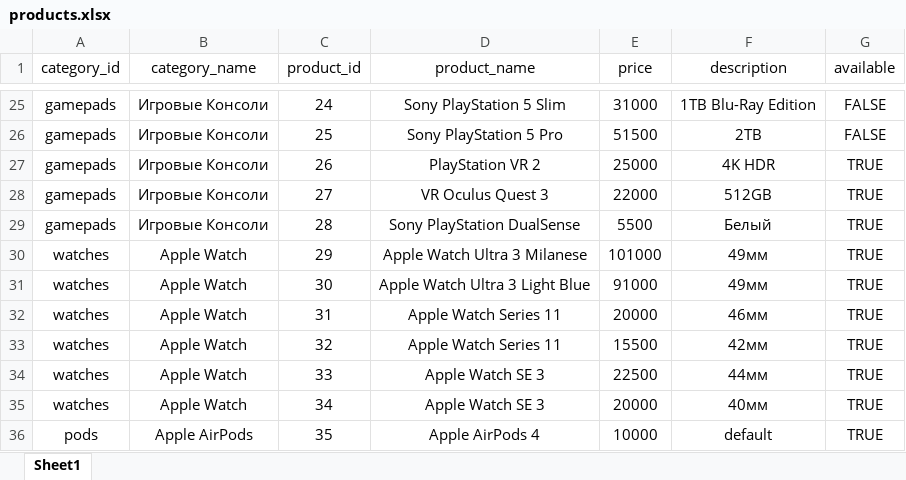
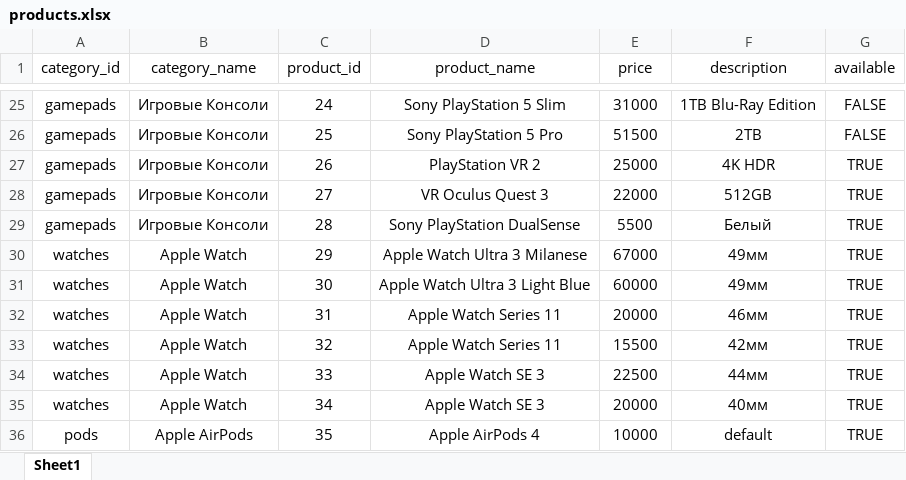
Before and after one commit to mrfeyskanov-bot/tgbot, an Excel workbook: products.xlsx, sheet Sheet1, drawn as a sheet; only a part is shown, gaps mark what is left out; values as stored, in another font and other column widths than the file's, no borders; the diff names each change by its address in the sheet, - before the commit and + after, or states it on an @@ line.

Commit message:
456

```diff
--- a/products.xlsx (sheet Sheet1)
+++ b/products.xlsx (sheet Sheet1)
-E30 (price): 101000
+E30 (price): 67000
-E31 (price): 91000
+E31 (price): 60000
```
